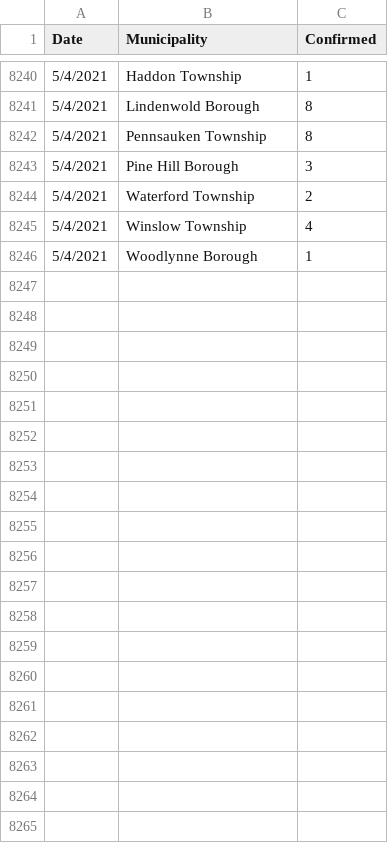
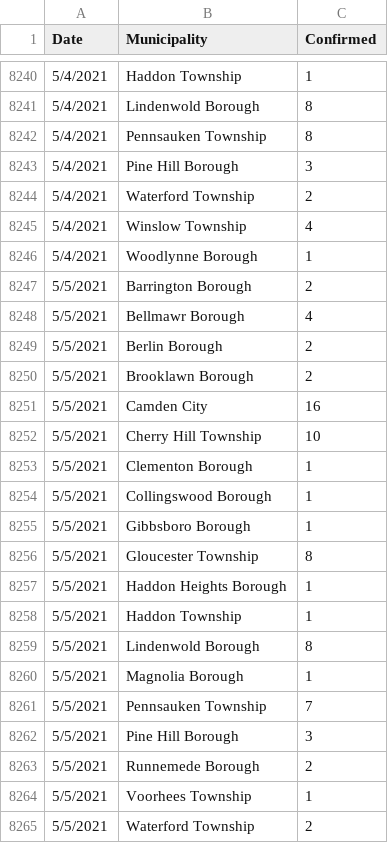
Before and after one commit to eloracm/camden-county-covid, a CSV file: new_cases.csv, drawn as a sheet; only a part is shown, gaps mark what is left out; the diff covers the shown part only.

```diff
--- a/new_cases.csv
+++ b/new_cases.csv
@@ -8246 +8246,20 @@ Date,Municipality,Confirmed
 5/4/2021,Woodlynne Borough,1
+5/5/2021,Barrington Borough,2
+5/5/2021,Bellmawr Borough,4
+5/5/2021,Berlin Borough,2
+5/5/2021,Brooklawn Borough,2
+5/5/2021,Camden City,16
+5/5/2021,Cherry Hill Township,10
+5/5/2021,Clementon Borough,1
+5/5/2021,Collingswood Borough,1
+5/5/2021,Gibbsboro Borough,1
+5/5/2021,Gloucester Township,8
+5/5/2021,Haddon Heights Borough,1
+5/5/2021,Haddon Township,1
+5/5/2021,Lindenwold Borough,8
+5/5/2021,Magnolia Borough,1
+5/5/2021,Pennsauken Township,7
+5/5/2021,Pine Hill Borough,3
+5/5/2021,Runnemede Borough,2
+5/5/2021,Voorhees Township,1
+5/5/2021,Waterford Township,2
```
Also changed, not shown: 20 added rows elsewhere in this file, total_confirmed.csv.
